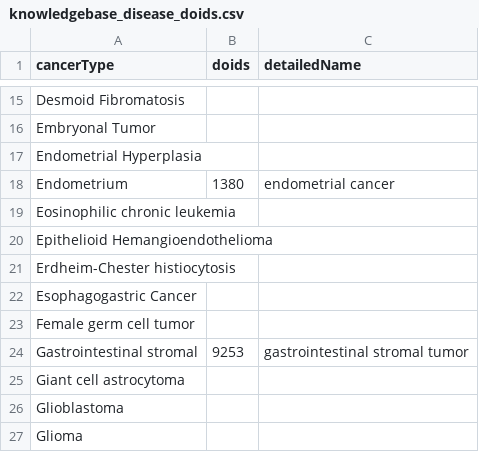
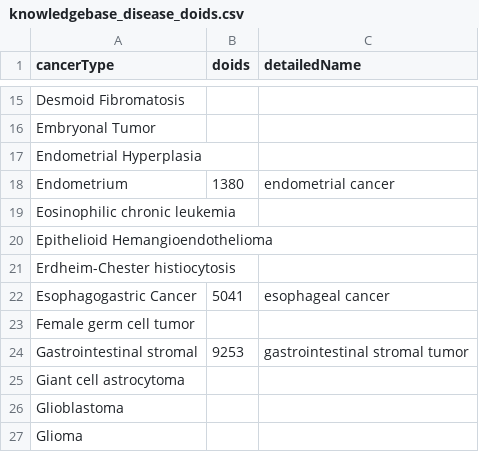
Before and after one commit to hartwigmedical/hmftools, a CSV file: knowledgebase-importer/src/main/resources/knowledgebase_disease_doids.csv, drawn as a sheet; only a part is shown, gaps mark what is left out.

Commit message:
match esophagogastric cancer with esophageal cancer

```diff
--- a/knowledgebase-importer/src/main/resources/knowledgebase_disease_doids.csv
+++ b/knowledgebase-importer/src/main/resources/knowledgebase_disease_doids.csv
@@ -21,3 +21,3 @@ Epithelioid Hemangioendothelioma,,
 Erdheim-Chester histiocytosis,,
-Esophagogastric Cancer,,
+Esophagogastric Cancer,5041,esophageal cancer
 Female germ cell tumor,,
```
